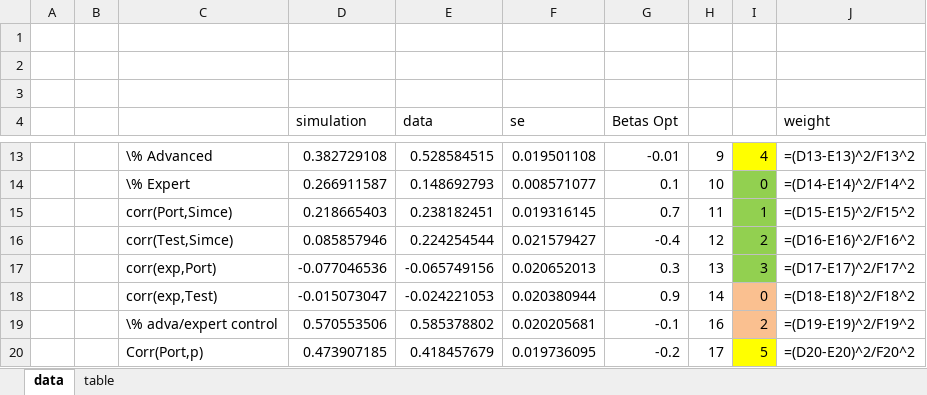
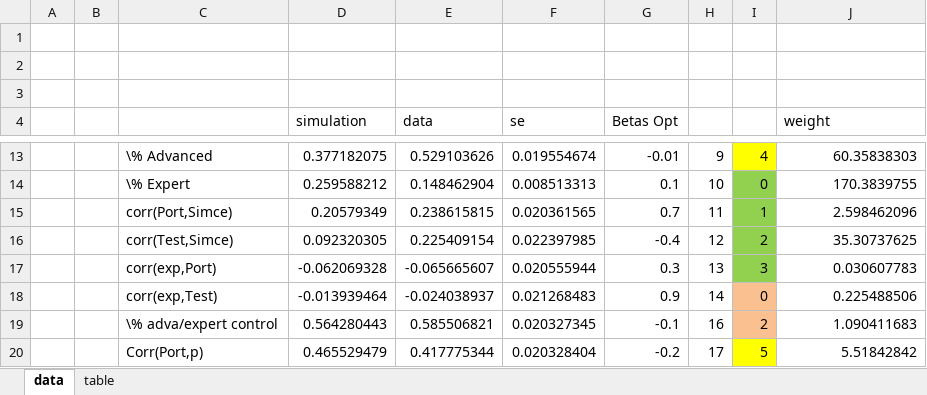
Before and after one commit to jorginho84/teachers, an Excel workbook: Outcomes.xlsx, sheet data, drawn as a sheet; only a part is shown, gaps mark what is left out; values as stored, in another font and other column widths than the file's, no borders; formulas without a stored value are shown as written; the diff covers the shown part only; the diff names each change by its address in the sheet, - before the commit and + after, or states it on an @@ line.

```diff
--- a/Outcomes.xlsx (sheet data)
+++ b/Outcomes.xlsx (sheet data)
-D13 (simulation): 0.382729108
+D13 (simulation): 0.377182075
-E13 (data): 0.528584515
+E13 (data): 0.529103626
-F13 (se): 0.019501108
+F13 (se): 0.019554674
-J13 (weight): =(D13-E13)^2/F13^2
+J13 (weight): 60.35838303
-D14 (simulation): 0.266911587
+D14 (simulation): 0.259588212
-E14 (data): 0.148692793
+E14 (data): 0.148462904
-F14 (se): 0.008571077
+F14 (se): 0.008513313
-J14 (weight): =(D14-E14)^2/F14^2
+J14 (weight): 170.3839755
-D15 (simulation): 0.218665403
+D15 (simulation): 0.20579349
-E15 (data): 0.238182451
+E15 (data): 0.238615815
-F15 (se): 0.019316145
+F15 (se): 0.020361565
-J15 (weight): =(D15-E15)^2/F15^2
+J15 (weight): 2.598462096
-D16 (simulation): 0.085857946
+D16 (simulation): 0.092320305
-E16 (data): 0.224254544
+E16 (data): 0.225409154
-F16 (se): 0.021579427
+F16 (se): 0.022397985
-J16 (weight): =(D16-E16)^2/F16^2
+J16 (weight): 35.30737625
-D17 (simulation): -0.077046536
+D17 (simulation): -0.062069328
-E17 (data): -0.065749156
+E17 (data): -0.065665607
-F17 (se): 0.020652013
+F17 (se): 0.020555944
-J17 (weight): =(D17-E17)^2/F17^2
+J17 (weight): 0.030607783
-D18 (simulation): -0.015073047
+D18 (simulation): -0.013939464
-E18 (data): -0.024221053
+E18 (data): -0.024038937
-F18 (se): 0.020380944
+F18 (se): 0.021268483
-J18 (weight): =(D18-E18)^2/F18^2
+J18 (weight): 0.225488506
-D19 (simulation): 0.570553506
+D19 (simulation): 0.564280443
-E19 (data): 0.585378802
+E19 (data): 0.585506821
-F19 (se): 0.020205681
+F19 (se): 0.020327345
-J19 (weight): =(D19-E19)^2/F19^2
+J19 (weight): 1.090411683
-D20 (simulation): 0.473907185
+D20 (simulation): 0.465529479
-E20 (data): 0.418457679
+E20 (data): 0.417775344
-F20 (se): 0.019736095
+F20 (se): 0.020328404
-J20 (weight): =(D20-E20)^2/F20^2
+J20 (weight): 5.51842842
```
Also changed, not shown: 37 edited cells elsewhere in this sheet, sheet table, 21 other files.
